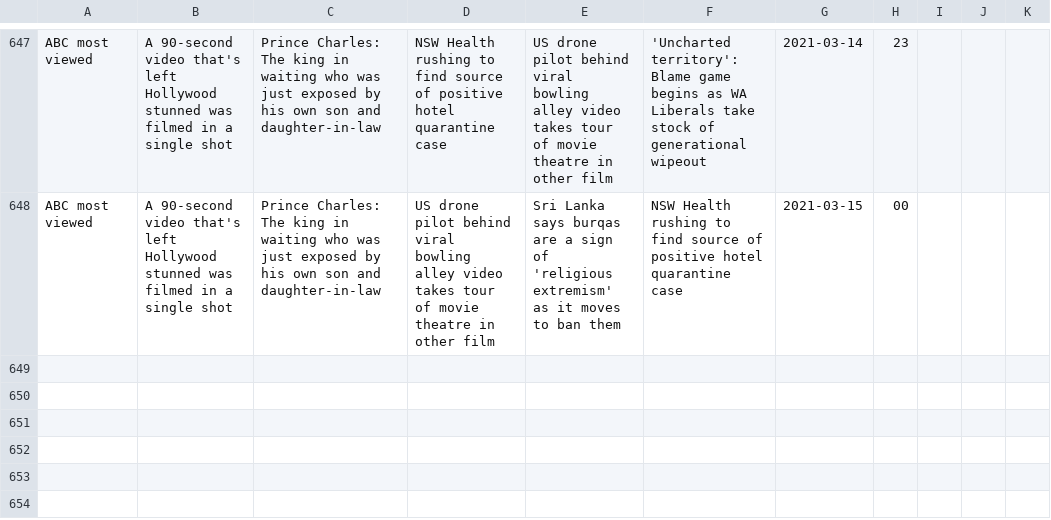
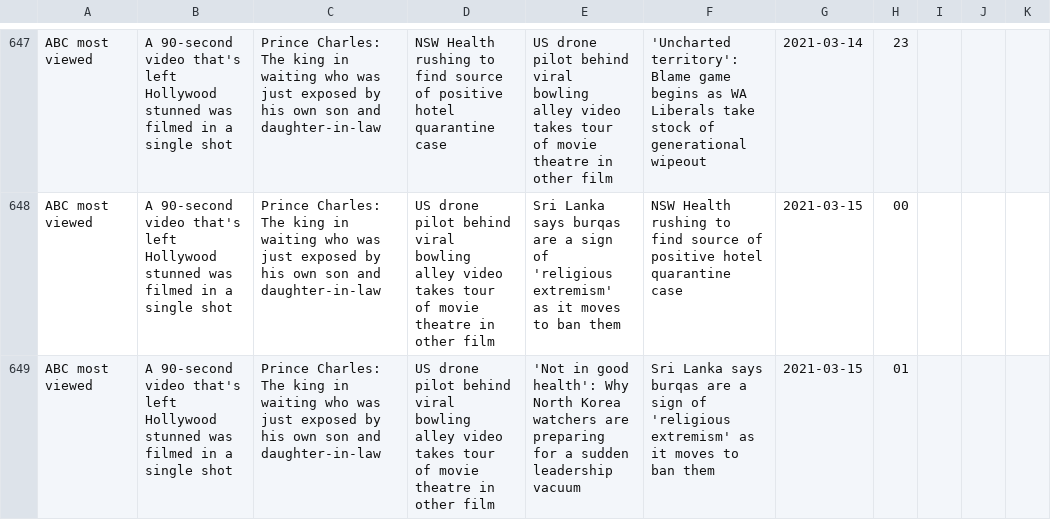
Before and after one commit to joshnicholas/trends, a CSV file: data/abc_pop.csv, drawn as a sheet; only a part is shown, gaps mark what is left out; the diff names each change by its address in the sheet, - before the commit and + after, or states it on an @@ line.

Commit message:
Latest data: Sun Mar 14 15:33:37 UTC 2021

```diff
--- a/data/abc_pop.csv
+++ b/data/abc_pop.csv
+row 649: ABC most viewed | A 90-second video that's left Hollywood stunned was filmed in a single shot | Prince Charles: The king in waiting who was just exposed by his own son and daughter-in-law | US drone pilot behind viral bowling alley video takes tour of movie theatre in other film | 'Not in good health': Why North Korea watchers are preparing for a sudden leadership vacuum | Sri Lanka says burqas are a sign of 'religious extremism' as it moves to ban them | 2021-03-15 | 01
```
